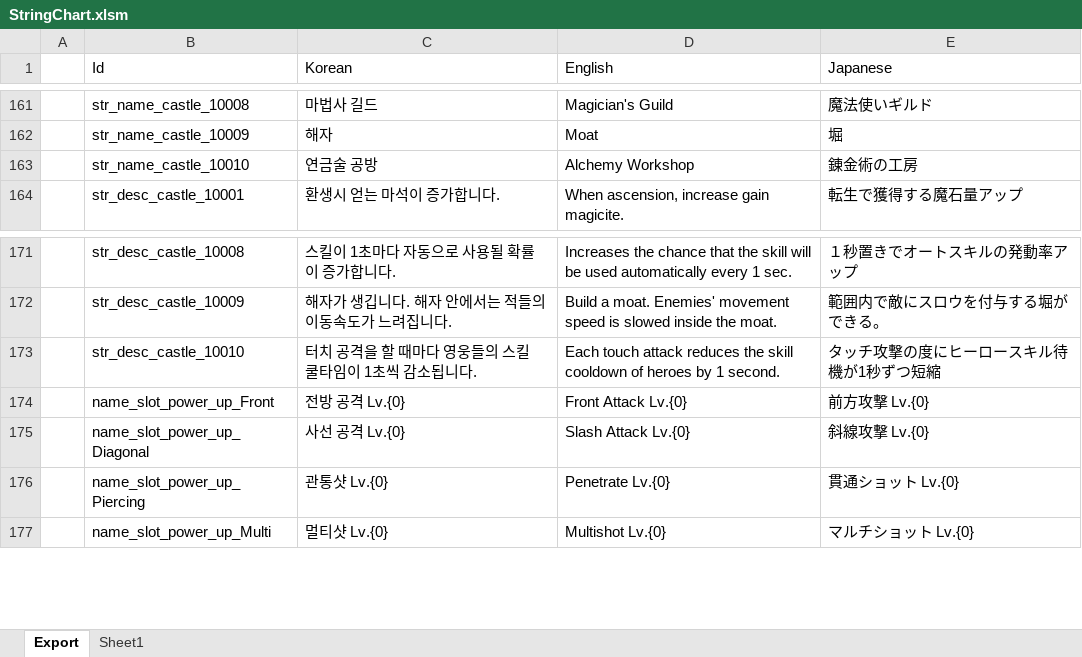
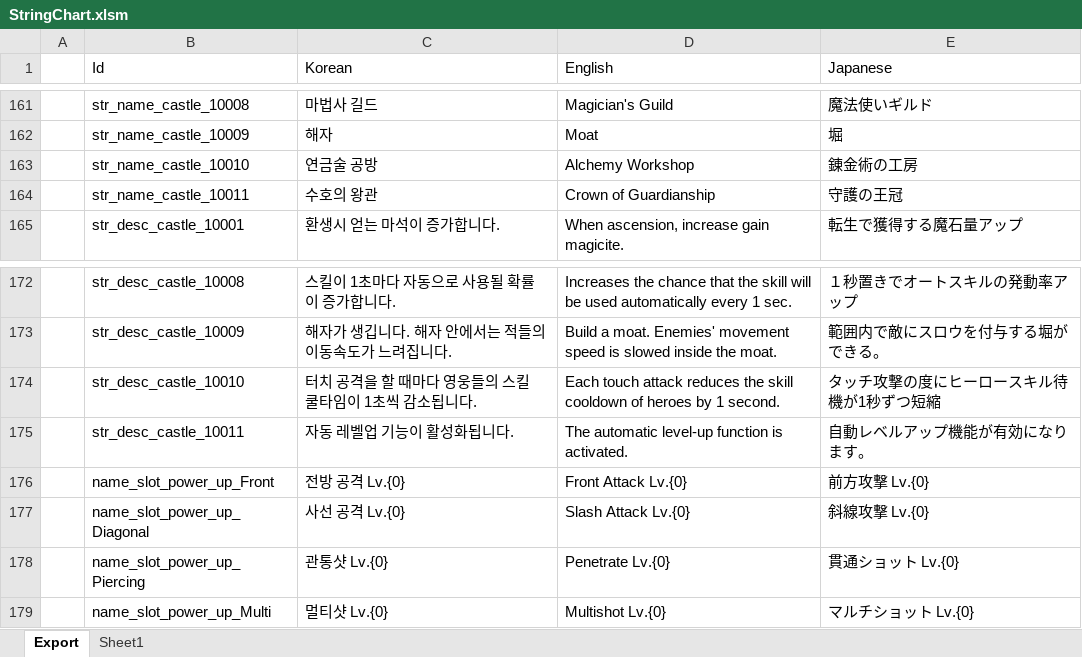
Before and after one commit to BlindBullet/ProjectDF, an Excel workbook: Assets/DataTables~/StringChart.xlsm, sheet Export, drawn as a sheet; only a part is shown, gaps mark what is left out; values as stored, in another font and other column widths than the file's, no borders; charts and pictures not drawn; the diff names each change by its address in the sheet, - before the commit and + after, or states it on an @@ line.

```diff
--- a/Assets/DataTables~/StringChart.xlsm (sheet Export)
+++ b/Assets/DataTables~/StringChart.xlsm (sheet Export)
+row 164:  | str_name_castle_10011 | 수호의 왕관 | Crown of Guardianship | 守護の王冠
+row 175:  | str_desc_castle_10011 | 자동 레벨업 기능이 활성화됩니다. | The automatic level-up function is activated. | 自動レベルアップ機能が有効になります。
```
Also changed, not shown: charts or pictures, Assets/DataTables~/RelicChart.xlsm, Assets/DataTables~/StatusEffectChart.xlsm, 7 other files.
